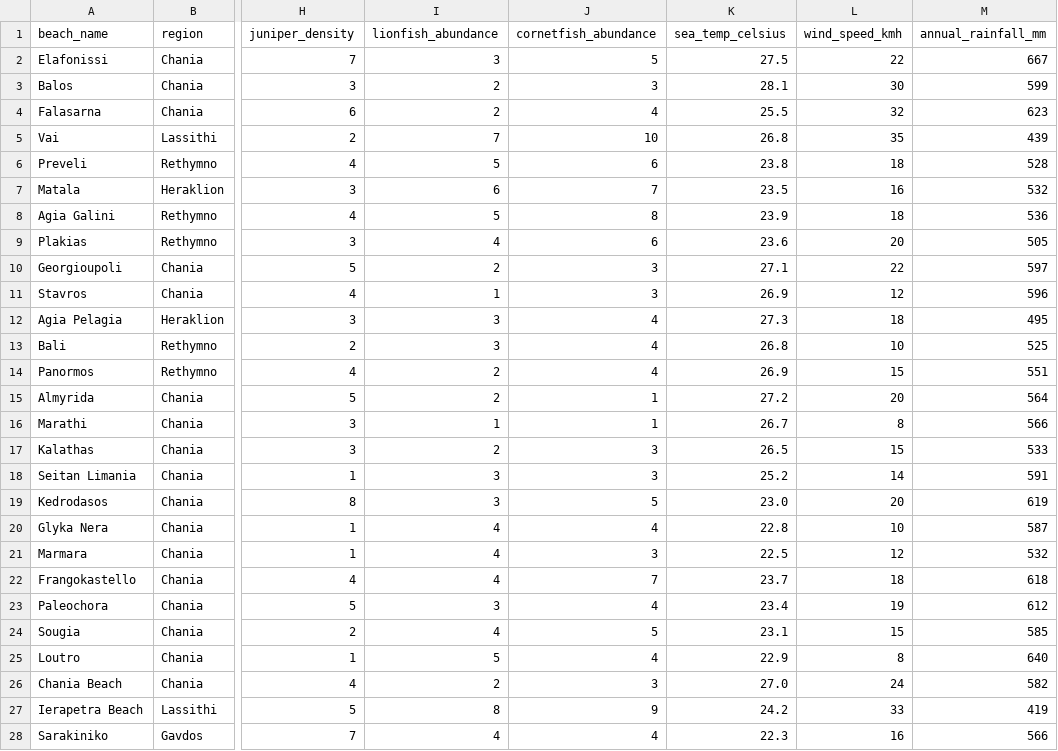
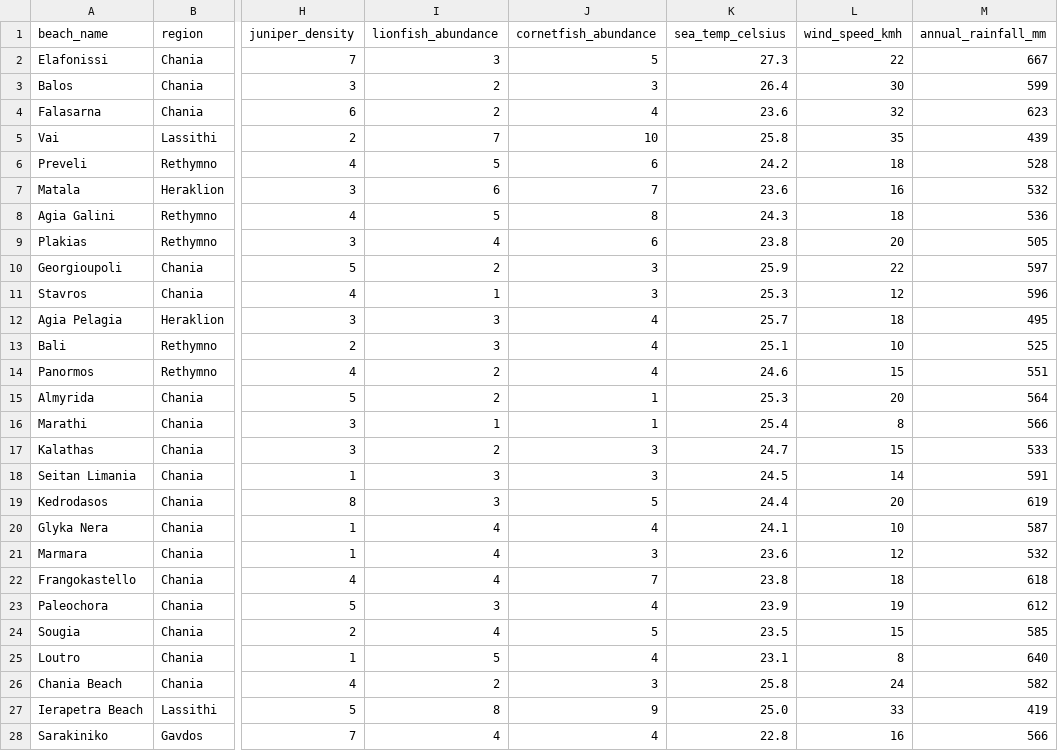
Before and after one commit to cgenomicslab/imbb-data-analysis, a CSV file: data/cretan_beaches.csv, drawn as a sheet; only a part is shown, gaps mark what is left out; the diff names each change by its address in the sheet, - before the commit and + after, or states it on an @@ line.

Commit message:
update cretan beaches dataset

```diff
--- a/data/cretan_beaches.csv
+++ b/data/cretan_beaches.csv
-K2 (sea_temp_celsius): 27.5
+K2 (sea_temp_celsius): 27.3
-K3 (sea_temp_celsius): 28.1
+K3 (sea_temp_celsius): 26.4
-K4 (sea_temp_celsius): 25.5
+K4 (sea_temp_celsius): 23.6
-K5 (sea_temp_celsius): 26.8
+K5 (sea_temp_celsius): 25.8
-K6 (sea_temp_celsius): 23.8
+K6 (sea_temp_celsius): 24.2
-K7 (sea_temp_celsius): 23.5
+K7 (sea_temp_celsius): 23.6
-K8 (sea_temp_celsius): 23.9
+K8 (sea_temp_celsius): 24.3
-K9 (sea_temp_celsius): 23.6
+K9 (sea_temp_celsius): 23.8
-K10 (sea_temp_celsius): 27.1
+K10 (sea_temp_celsius): 25.9
-K11 (sea_temp_celsius): 26.9
+K11 (sea_temp_celsius): 25.3
-K12 (sea_temp_celsius): 27.3
+K12 (sea_temp_celsius): 25.7
-K13 (sea_temp_celsius): 26.8
+K13 (sea_temp_celsius): 25.1
-K14 (sea_temp_celsius): 26.9
+K14 (sea_temp_celsius): 24.6
-K15 (sea_temp_celsius): 27.2
+K15 (sea_temp_celsius): 25.3
-K16 (sea_temp_celsius): 26.7
+K16 (sea_temp_celsius): 25.4
-K17 (sea_temp_celsius): 26.5
+K17 (sea_temp_celsius): 24.7
-K18 (sea_temp_celsius): 25.2
+K18 (sea_temp_celsius): 24.5
-K19 (sea_temp_celsius): 23.0
+K19 (sea_temp_celsius): 24.4
-K20 (sea_temp_celsius): 22.8
+K20 (sea_temp_celsius): 24.1
-K21 (sea_temp_celsius): 22.5
+K21 (sea_temp_celsius): 23.6
-K22 (sea_temp_celsius): 23.7
+K22 (sea_temp_celsius): 23.8
-K23 (sea_temp_celsius): 23.4
+K23 (sea_temp_celsius): 23.9
-K24 (sea_temp_celsius): 23.1
+K24 (sea_temp_celsius): 23.5
-K25 (sea_temp_celsius): 22.9
+K25 (sea_temp_celsius): 23.1
-K26 (sea_temp_celsius): 27.0
+K26 (sea_temp_celsius): 25.8
-K27 (sea_temp_celsius): 24.2
+K27 (sea_temp_celsius): 25.0
-K28 (sea_temp_celsius): 22.3
+K28 (sea_temp_celsius): 22.8
```
